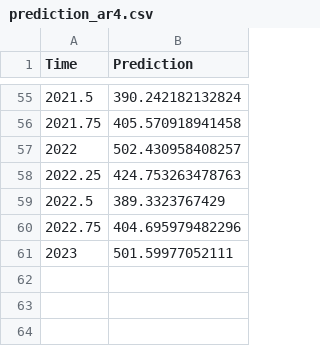
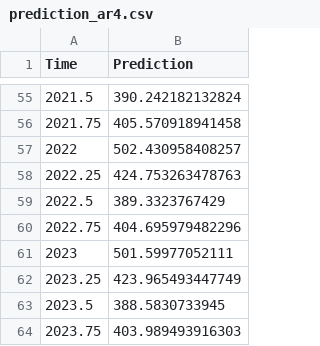
Before and after one commit to basak12123/Australia-beer-production-prediction, a CSV file: data/prediction_ar4.csv, drawn as a sheet; only a part is shown, gaps mark what is left out.

Commit message:
mam nadzieje że ostatnia wersja predykcji dla ar4

```diff
--- a/data/prediction_ar4.csv
+++ b/data/prediction_ar4.csv
@@ -61 +61,4 @@
 2023,501.59977052111
+2023.25,423.965493447749
+2023.5,388.5830733945
+2023.75,403.989493916303
```
